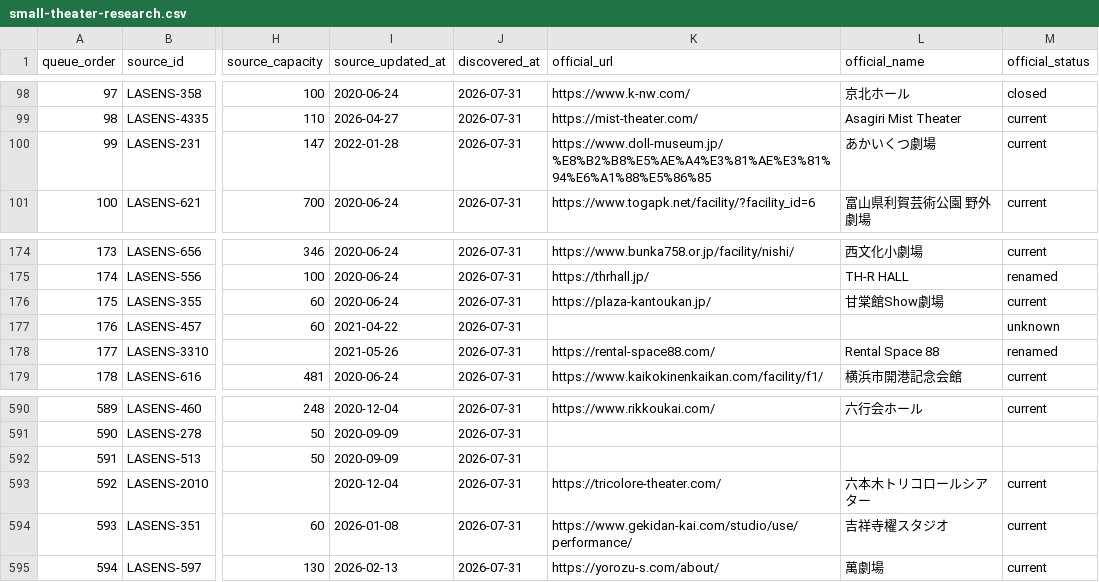
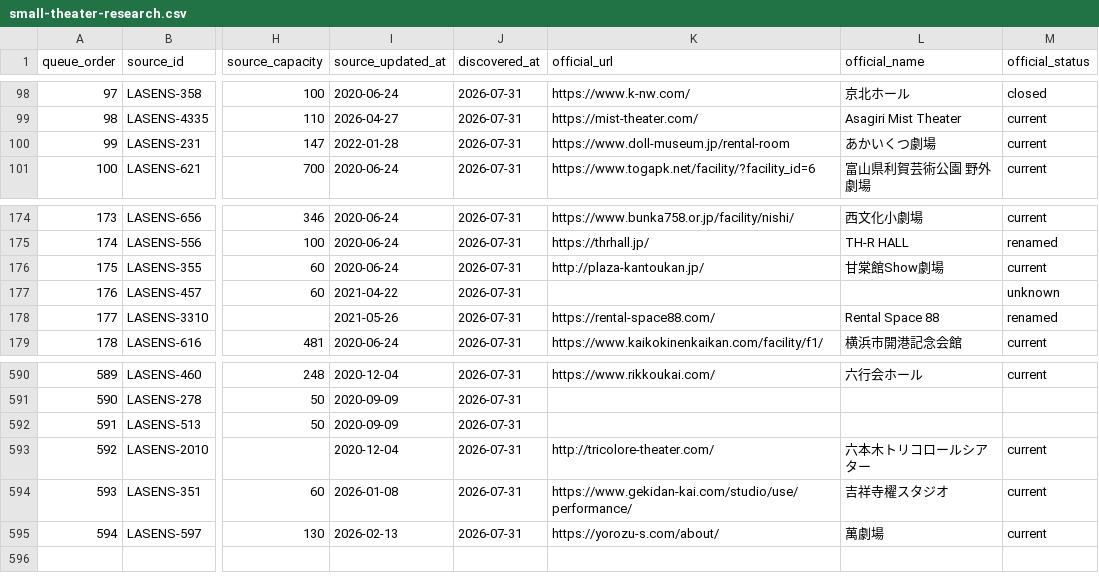
Before and after one commit to aratama-ship-it/venue-monosashi, a CSV file: data/small-theater-research.csv, drawn as a sheet; only a part is shown, gaps mark what is left out; the diff covers the shown part only; the diff names each change by its address in the sheet, - before the commit and + after, or states it on an @@ line.

```diff
--- a/data/small-theater-research.csv
+++ b/data/small-theater-research.csv
-K100 (official_url): https://www.doll-museum.jp/%E8%B2%B8%E5%AE%A4%E3%81%AE%E3%81%94%E6%A1%88%E5%86%85
+K100 (official_url): https://www.doll-museum.jp/rental-room
-K176 (official_url): https://plaza-kantoukan.jp/
+K176 (official_url): http://plaza-kantoukan.jp/
-K593 (official_url): https://tricolore-theater.com/
+K593 (official_url): http://tricolore-theater.com/
```
Also changed, not shown: 15 edited cells elsewhere in this file, data/candidate-venues.csv, 4 other files.
